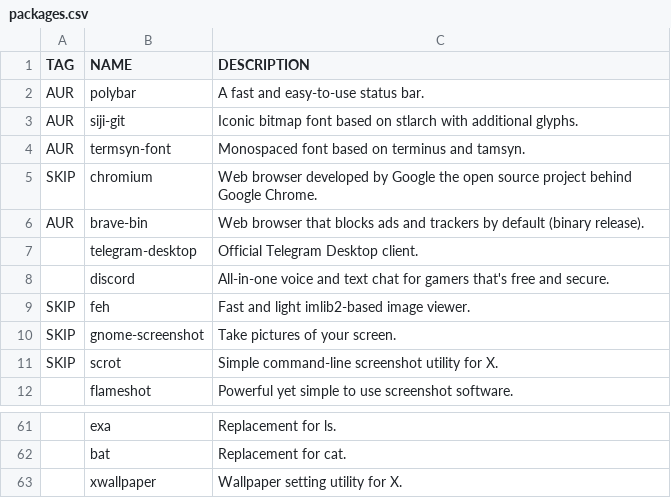
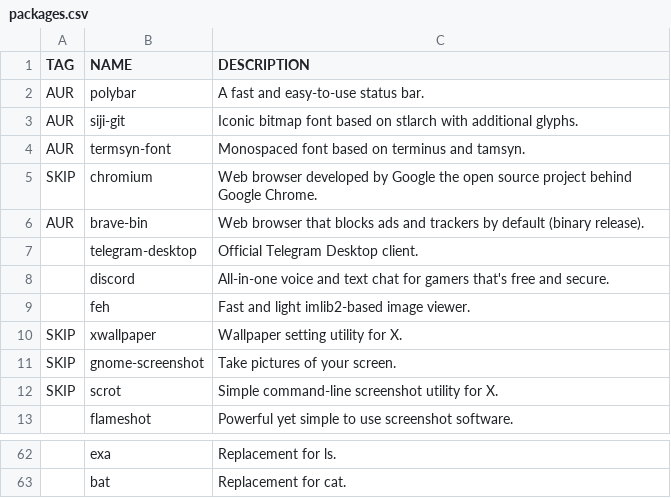
Before and after one commit to WIttyJudge/dotfiles, a CSV file: packages.csv, drawn as a sheet; only a part is shown, gaps mark what is left out; removed rows and columns are numbered as before the commit, all else as after; the diff names each change by its address in the sheet, - before the commit and + after, or states it on an @@ line.

Commit message:
Update packages.csv

```diff
--- a/packages.csv
+++ b/packages.csv
-A9 (TAG): SKIP
+A9 (TAG): (empty)
+row 10: SKIP | xwallpaper | Wallpaper setting utility for X.
-row 63:  | xwallpaper | Wallpaper setting utility for X.
```
